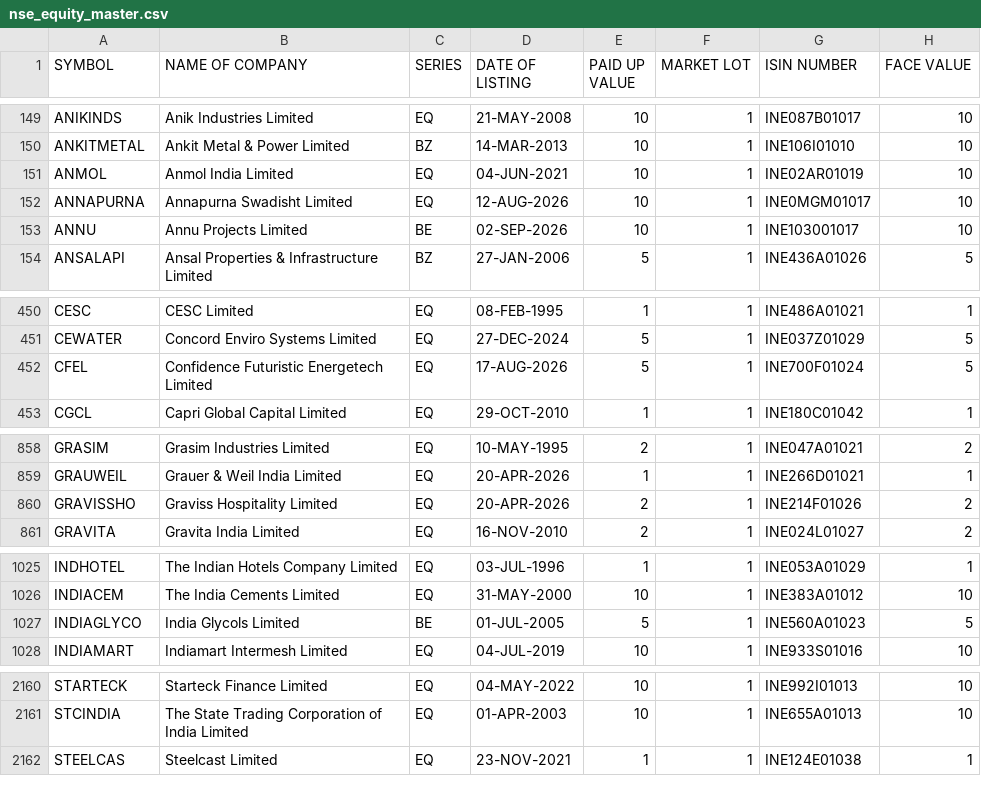
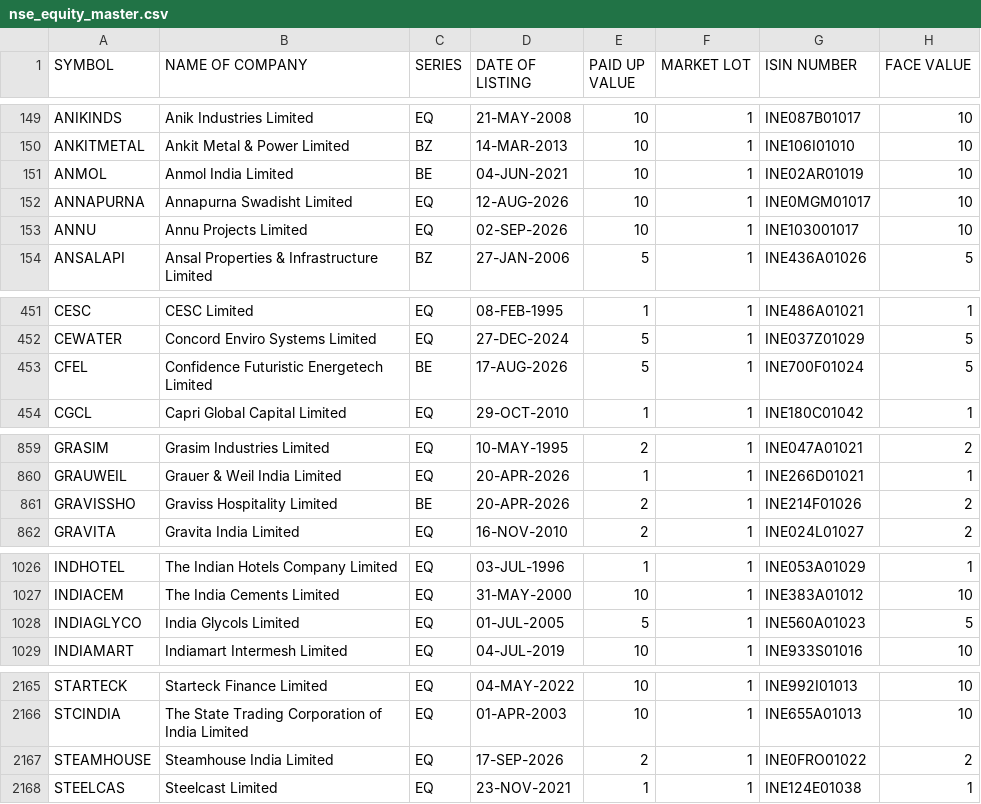
Before and after one commit to krishnaoj-stack/Stock---Dashboard, a CSV file: data/reference/nse_equity_master.csv, drawn as a sheet; only a part is shown, gaps mark what is left out; the diff covers the shown part only.

```diff
--- a/data/reference/nse_equity_master.csv
+++ b/data/reference/nse_equity_master.csv
@@ -150,5 +150,5 @@ ANIKINDS,Anik Industries Limited,EQ,21-MAY-2008,10,1,INE087B01017,10
 ANKITMETAL,Ankit Metal & Power Limited,BZ,14-MAR-2013,10,1,INE106I01010,10
-ANMOL,Anmol India Limited,EQ,04-JUN-2021,10,1,INE02AR01019,10
+ANMOL,Anmol India Limited,BE,04-JUN-2021,10,1,INE02AR01019,10
 ANNAPURNA,Annapurna Swadisht Limited,EQ,12-AUG-2026,10,1,INE0MGM01017,10
-ANNU,Annu Projects Limited,BE,02-SEP-2026,10,1,INE103001017,10
+ANNU,Annu Projects Limited,EQ,02-SEP-2026,10,1,INE103001017,10
 ANSALAPI,Ansal Properties & Infrastructure Limited,BZ,27-JAN-2006,5,1,INE436A01026,5
@@ -451,3 +452,3 @@ CESC,CESC Limited,EQ,08-FEB-1995,1,1,INE486A01021,1
 CEWATER,Concord Enviro Systems Limited,EQ,27-DEC-2024,5,1,INE037Z01029,5
-CFEL,Confidence Futuristic Energetech Limited,EQ,17-AUG-2026,5,1,INE700F01024,5
+CFEL,Confidence Futuristic Energetech Limited,BE,17-AUG-2026,5,1,INE700F01024,5
 CGCL,Capri Global Capital Limited,EQ,29-OCT-2010,1,1,INE180C01042,1
@@ -859,3 +860,3 @@ GRASIM,Grasim Industries Limited,EQ,10-MAY-1995,2,1,INE047A01021,2
 GRAUWEIL,Grauer & Weil India Limited,EQ,20-APR-2026,1,1,INE266D01021,1
-GRAVISSHO,Graviss Hospitality Limited,EQ,20-APR-2026,2,1,INE214F01026,2
+GRAVISSHO,Graviss Hospitality Limited,BE,20-APR-2026,2,1,INE214F01026,2
 GRAVITA,Gravita India Limited,EQ,16-NOV-2010,2,1,INE024L01027,2
@@ -1026,3 +1027,3 @@ INDHOTEL,The Indian Hotels Company Limited,EQ,03-JUL-1996,1,1,INE053A01029,1
 INDIACEM,The India Cements Limited,EQ,31-MAY-2000,10,1,INE383A01012,10
-INDIAGLYCO,India Glycols Limited,BE,01-JUL-2005,5,1,INE560A01023,5
+INDIAGLYCO,India Glycols Limited,EQ,01-JUL-2005,5,1,INE560A01023,5
 INDIAMART,Indiamart Intermesh Limited,EQ,04-JUL-2019,10,1,INE933S01016,10
@@ -2161,2 +2166,3 @@ STARTECK,Starteck Finance Limited,EQ,04-MAY-2022,10,1,INE992I01013,10
 STCINDIA,The State Trading Corporation of India Limited,EQ,01-APR-2003,10,1,INE655A01013,10
+STEAMHOUSE,Steamhouse India Limited,EQ,17-SEP-2026,2,1,INE0FRO01022,2
 STEELCAS,Steelcast Limited,EQ,23-NOV-2021,1,1,INE124E01038,1
```
Also changed, not shown: 5 added rows and 3 edited cells elsewhere in this file, data/output/latest.csv.
